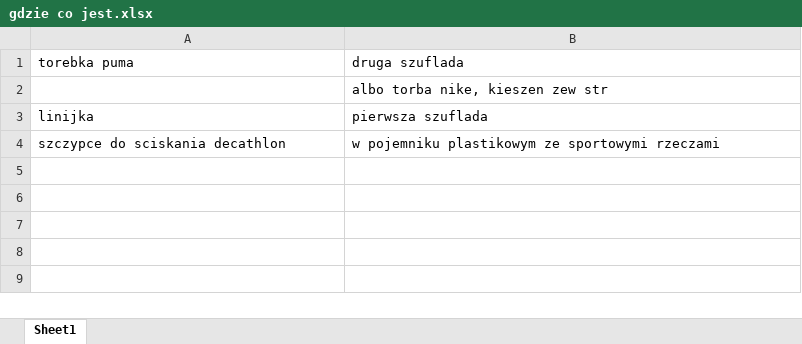
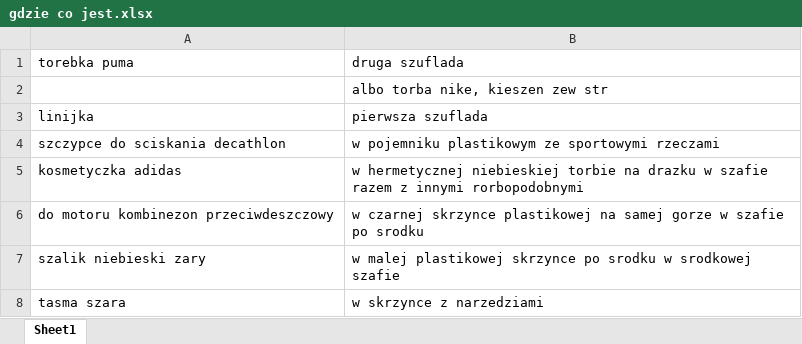
Before and after one commit to wth-mvp-s/LT, an Excel workbook: (development)/personal/gdzie co jest.xlsx, sheet Sheet1, drawn as a sheet; values as stored, in another font and other column widths than the file's, no borders; the diff names each change by its address in the sheet, - before the commit and + after, or states it on an @@ line.

Commit message:
25021147

```diff
--- a/(development)/personal/gdzie co jest.xlsx (sheet Sheet1)
+++ b/(development)/personal/gdzie co jest.xlsx (sheet Sheet1)
+row 5: kosmetyczka adidas | w hermetycznej niebieskiej torbie na drazku w szafie razem z innymi rorbopodobnymi
+row 6: do motoru kombinezon przeciwdeszczowy | w czarnej skrzynce plastikowej na samej gorze w szafie po srodku
+row 7: szalik niebieski zary | w malej plastikowej skrzynce po srodku w srodkowej szafie
+row 8: tasma szara | w skrzynce z narzedziami
```
